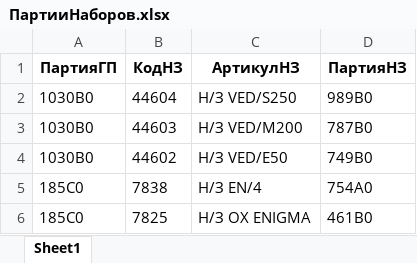
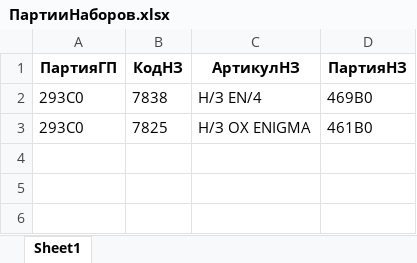
Before and after one commit to ShavedHedgehoc/One_more_try, an Excel workbook: Generate/ПартииНаборов.xlsx, sheet Sheet1, drawn as a sheet; values as stored, in another font and other column widths than the file's, no borders; removed rows and columns are numbered as before the commit, all else as after; the diff names each change by its address in the sheet, - before the commit and + after, or states it on an @@ line.

```diff
--- a/Generate/ПартииНаборов.xlsx (sheet Sheet1)
+++ b/Generate/ПартииНаборов.xlsx (sheet Sheet1)
-row 2: 1030B0 | 44604 | Н/З VED/S250 | 989B0
-row 3: 1030B0 | 44603 | Н/З VED/M200 | 787B0
-row 4: 1030B0 | 44602 | Н/З VED/E50 | 749B0
-A2:A3 (ПартияГП): 185C0
+A2:A3 (ПартияГП): 293C0
-D2 (ПартияНЗ): 754A0
+D2 (ПартияНЗ): 469B0
```
Also changed, not shown: Generate/H2.xlsx, Generate/Копия Отчет.xlsx, 5 other files.
